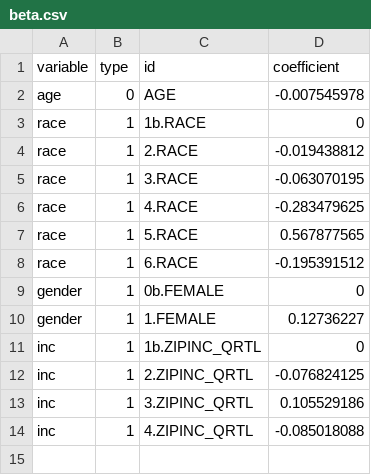
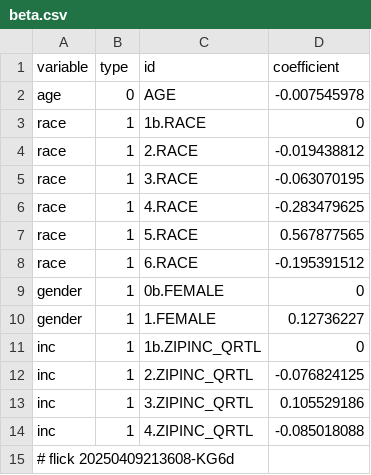
Before and after one commit to abikesa/provocateur, a CSV file: kitabo/ensi/nis/App/assets/csv/beta.csv, drawn as a sheet.

Commit message:
kitabo/ensi/nis/App/assets/csv/beta.csv

```diff
--- a/kitabo/ensi/nis/App/assets/csv/beta.csv
+++ b/kitabo/ensi/nis/App/assets/csv/beta.csv
@@ -14 +14,2 @@ inc,1,3.ZIPINC_QRTL,0.105529186
 inc,1,4.ZIPINC_QRTL,-0.085018088
+# flick 20250409213608-KG6d
```
